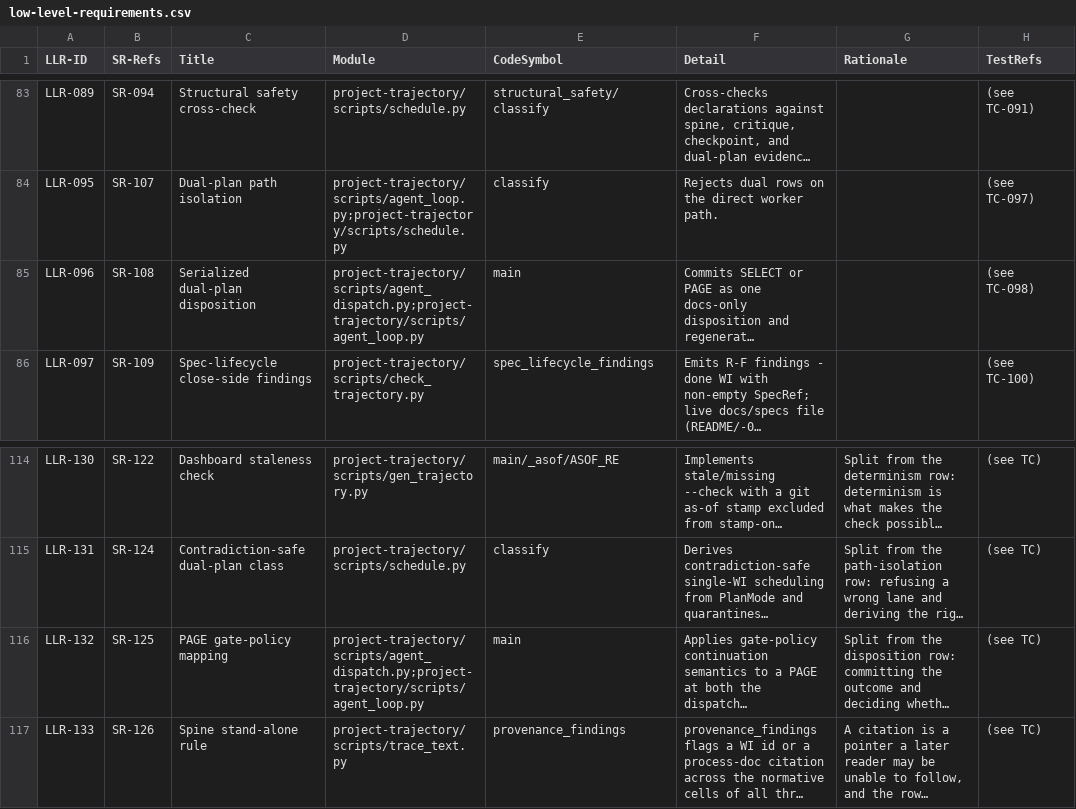
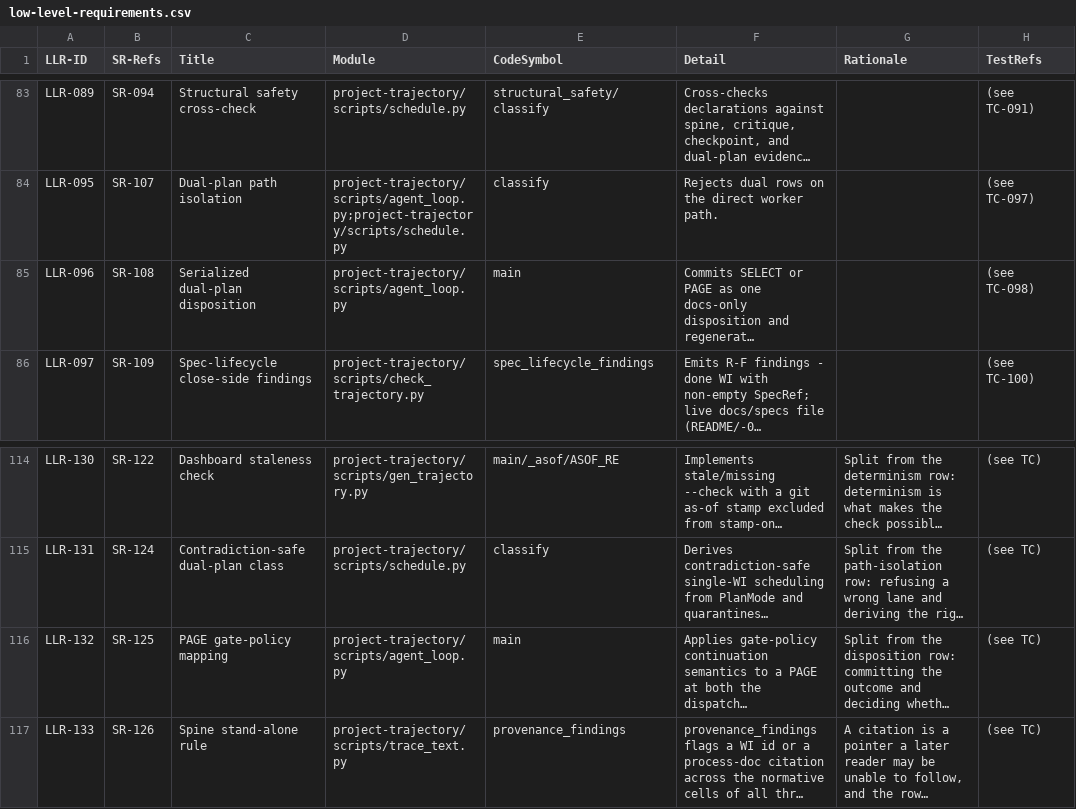
Before and after one commit to diytechy/ai-template, a CSV file: docs/requirements/low-level-requirements.csv, drawn as a sheet; only a part is shown, gaps mark what is left out; long unchanged cells end in …; the diff names each change by its address in the sheet, - before the commit and + after, or states it on an @@ line.

```diff
--- a/docs/requirements/low-level-requirements.csv
+++ b/docs/requirements/low-level-requirements.csv
-D85 (Module): project-trajectory/scripts/agent_dispatch.py;project-trajectory/scripts/agent_loop.py
+D85 (Module): project-trajectory/scripts/agent_loop.py
-D116 (Module): project-trajectory/scripts/agent_dispatch.py;project-trajectory/scripts/agent_loop.py
+D116 (Module): project-trajectory/scripts/agent_loop.py
```
Also changed, not shown: 3 other files.
